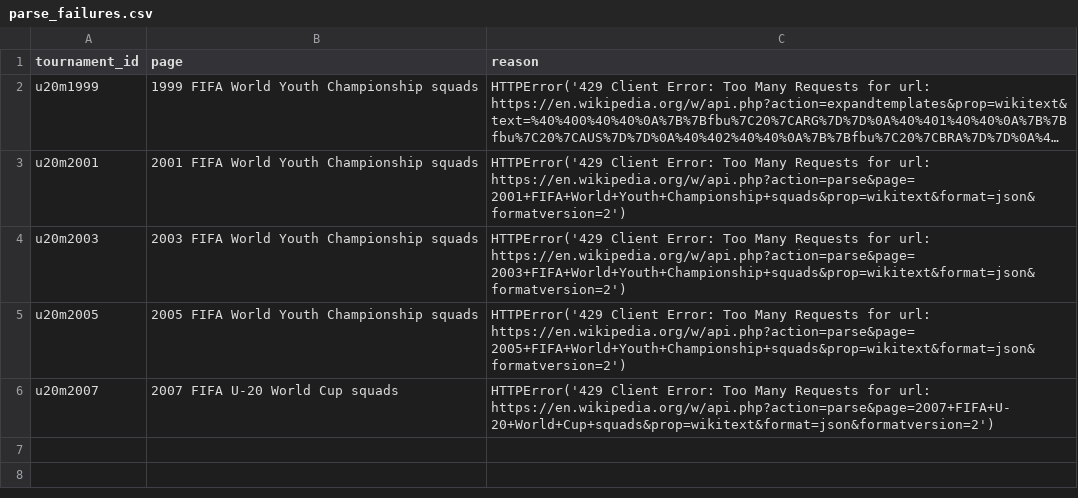
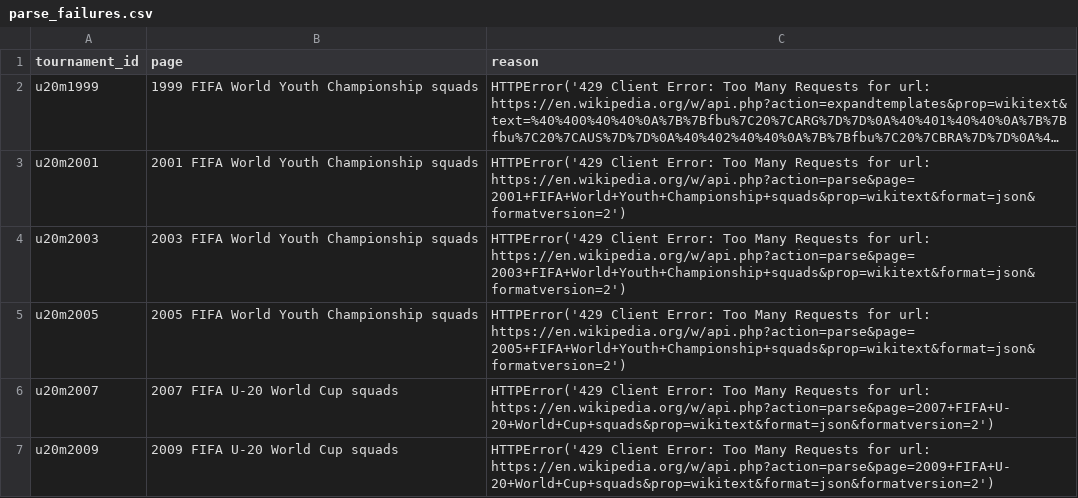
Before and after one commit to sbahamon/seniors-world-cup-comparison, a CSV file: data/parse_failures.csv, drawn as a sheet; long unchanged cells end in …; the diff names each change by its address in the sheet, - before the commit and + after, or states it on an @@ line.

```diff
--- a/data/parse_failures.csv
+++ b/data/parse_failures.csv
+row 7: u20m2009 | 2009 FIFA U-20 World Cup squads | HTTPError('429 Client Error: Too Many Requests for url: https://en.wikipedia.org/w/api.php?action=parse&page=2009+FIFA+U-20+World+Cup+squads&prop=wikitext&format=json&formatversion=2')
```
